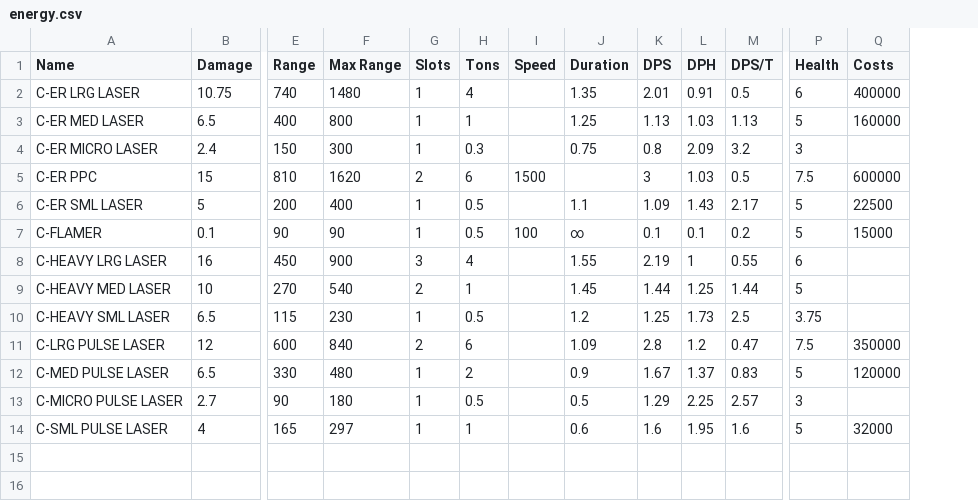
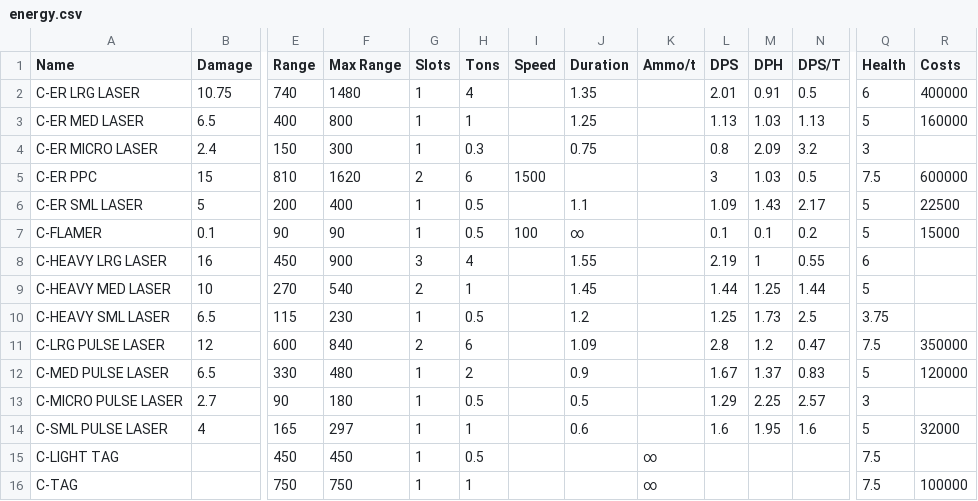
Before and after one commit to DrSmugleaf/Banter-Bot4J, a CSV file: src/main/resources/mechwarrioronline/equipment/clan/energy.csv, drawn as a sheet; only a part is shown, gaps mark what is left out; rows hold the shown columns only; the diff names each change by its address in the sheet, - before the commit and + after, or states it on an @@ line.

```diff
--- a/src/main/resources/mechwarrioronline/equipment/clan/energy.csv
+++ b/src/main/resources/mechwarrioronline/equipment/clan/energy.csv
+column K (Ammo/t), empty
+row 15: C-LIGHT TAG |  | 450 | 450 | 1 | 0.5 |  |  | ∞ |  |  |  | 7.5
+row 16: C-TAG |  | 750 | 750 | 1 | 1 |  |  | ∞ |  |  |  | 7.5 | 100000
```
Also changed, not shown: src/main/resources/mechwarrioronline/battlemechs/clan.csv, src/main/resources/mechwarrioronline/battlemechs/inner sphere.csv, 22 other files.
